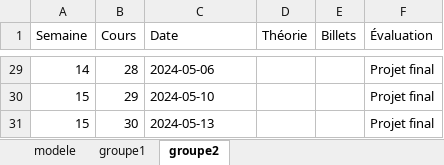
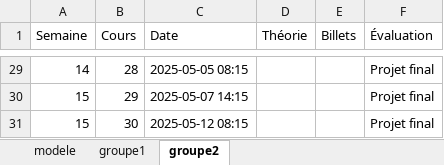
Before and after one commit to cegepvictoetienne/support, an Excel workbook: template/horaire.xlsx, sheet groupe2, drawn as a sheet; only a part is shown, gaps mark what is left out; values as stored, in another font and other column widths than the file's, no borders; the diff covers the shown part only; the diff names each change by its address in the sheet, - before the commit and + after, or states it on an @@ line.

```diff
--- a/template/horaire.xlsx (sheet groupe2)
+++ b/template/horaire.xlsx (sheet groupe2)
-C29 (Date): 2024-05-06
+C29 (Date): 2025-05-05 08:15
-C30 (Date): 2024-05-10
+C30 (Date): 2025-05-07 14:15
-C31 (Date): 2024-05-13
+C31 (Date): 2025-05-12 08:15
```
Also changed, not shown: 27 edited cells elsewhere in this sheet, sheet groupe1, 3 other files.
